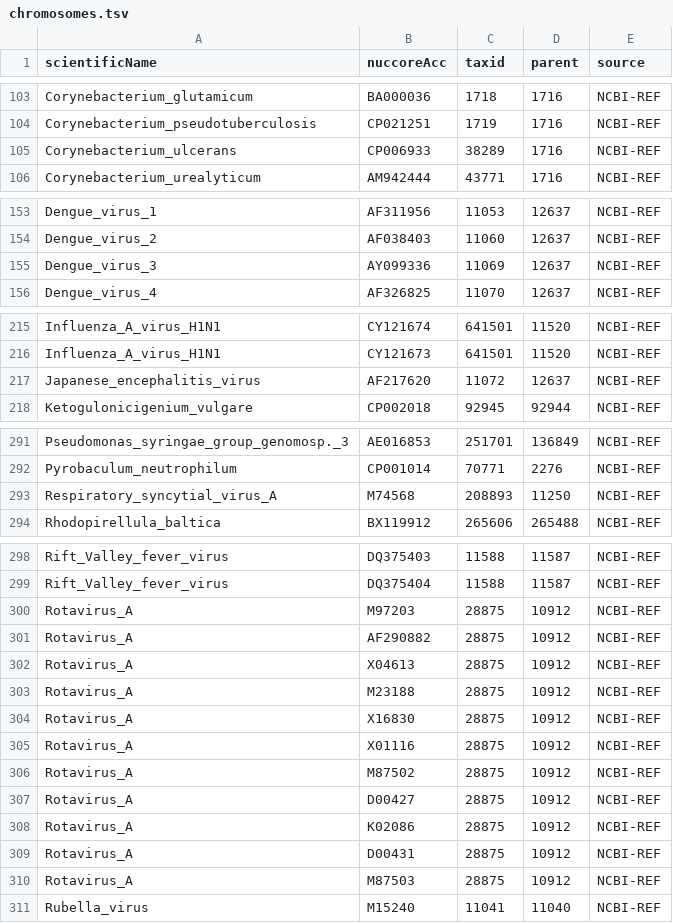
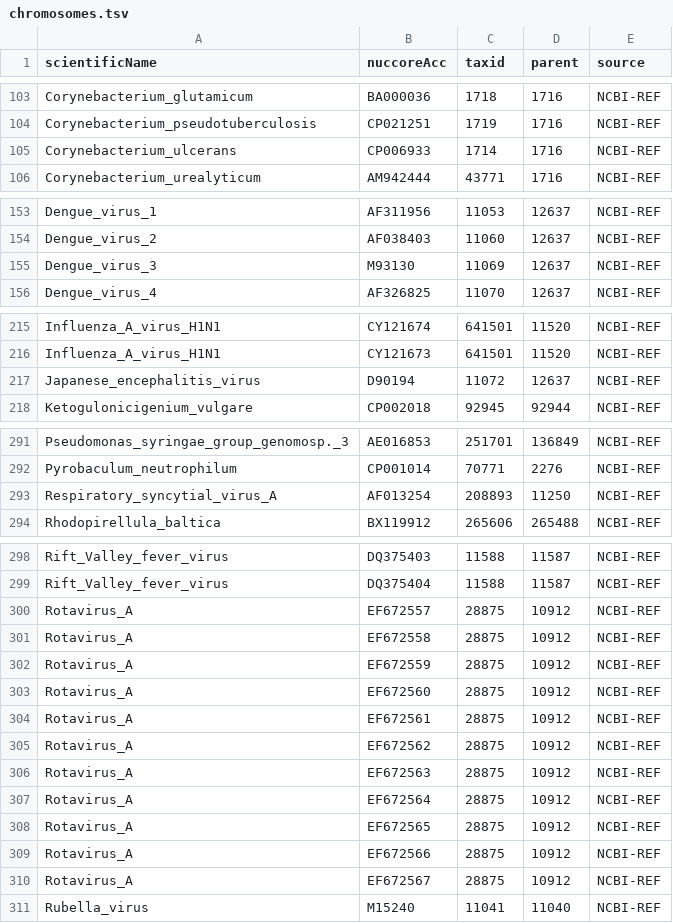
Before and after one commit to lskatz/Kalamari, a TSV file: src/chromosomes.tsv, drawn as a sheet; only a part is shown, gaps mark what is left out; the diff covers the shown part only.

```diff
--- a/src/chromosomes.tsv
+++ b/src/chromosomes.tsv
@@ -104,3 +104,3 @@ Corynebacterium_glutamicum	BA000036	1718	1716	NCBI-REF
 Corynebacterium_pseudotuberculosis	CP021251	1719	1716	NCBI-REF
-Corynebacterium_ulcerans	CP006933	38289	1716	NCBI-REF
+Corynebacterium_ulcerans	CP006933	1714	1716	NCBI-REF
 Corynebacterium_urealyticum	AM942444	43771	1716	NCBI-REF
@@ -154,3 +154,3 @@ Dengue_virus_1	AF311956	11053	12637	NCBI-REF
 Dengue_virus_2	AF038403	11060	12637	NCBI-REF
-Dengue_virus_3	AY099336	11069	12637	NCBI-REF
+Dengue_virus_3	M93130	11069	12637	NCBI-REF
 Dengue_virus_4	AF326825	11070	12637	NCBI-REF
@@ -216,3 +216,3 @@ Influenza_A_virus_H1N1	CY121674	641501	11520	NCBI-REF
 Influenza_A_virus_H1N1	CY121673	641501	11520	NCBI-REF
-Japanese_encephalitis_virus	AF217620	11072	12637	NCBI-REF
+Japanese_encephalitis_virus	D90194	11072	12637	NCBI-REF
 Ketogulonicigenium_vulgare	CP002018	92945	92944	NCBI-REF
@@ -292,3 +292,3 @@ Pseudomonas_syringae_group_genomosp._3	AE016853	251701	136849	NCBI-REF
 Pyrobaculum_neutrophilum	CP001014	70771	2276	NCBI-REF
-Respiratory_syncytial_virus_A	M74568	208893	11250	NCBI-REF
+Respiratory_syncytial_virus_A	AF013254	208893	11250	NCBI-REF
 Rhodopirellula_baltica	BX119912	265606	265488	NCBI-REF
@@ -299,13 +299,13 @@ Rift_Valley_fever_virus	DQ375403	11588	11587	NCBI-REF
 Rift_Valley_fever_virus	DQ375404	11588	11587	NCBI-REF
-Rotavirus_A	M97203	28875	10912	NCBI-REF
-Rotavirus_A	AF290882	28875	10912	NCBI-REF
-Rotavirus_A	X04613	28875	10912	NCBI-REF
-Rotavirus_A	M23188	28875	10912	NCBI-REF
-Rotavirus_A	X16830	28875	10912	NCBI-REF
-Rotavirus_A	X01116	28875	10912	NCBI-REF
-Rotavirus_A	M87502	28875	10912	NCBI-REF
-Rotavirus_A	D00427	28875	10912	NCBI-REF
-Rotavirus_A	K02086	28875	10912	NCBI-REF
-Rotavirus_A	D00431	28875	10912	NCBI-REF
-Rotavirus_A	M87503	28875	10912	NCBI-REF
+Rotavirus_A	EF672557	28875	10912	NCBI-REF
+Rotavirus_A	EF672558	28875	10912	NCBI-REF
+Rotavirus_A	EF672559	28875	10912	NCBI-REF
+Rotavirus_A	EF672560	28875	10912	NCBI-REF
+Rotavirus_A	EF672561	28875	10912	NCBI-REF
+Rotavirus_A	EF672562	28875	10912	NCBI-REF
+Rotavirus_A	EF672563	28875	10912	NCBI-REF
+Rotavirus_A	EF672564	28875	10912	NCBI-REF
+Rotavirus_A	EF672565	28875	10912	NCBI-REF
+Rotavirus_A	EF672566	28875	10912	NCBI-REF
+Rotavirus_A	EF672567	28875	10912	NCBI-REF
 Rubella_virus	M15240	11041	11040	NCBI-REF
```
Also changed, not shown: 1 edited cell elsewhere in this file.
